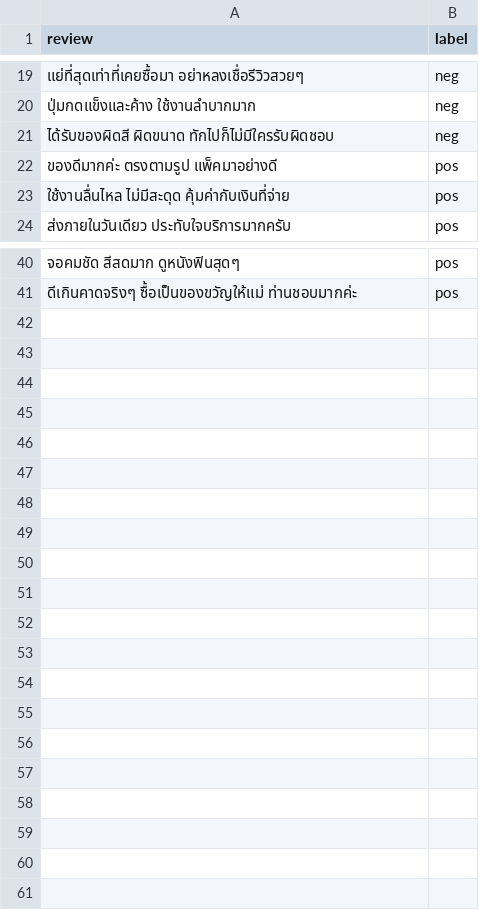
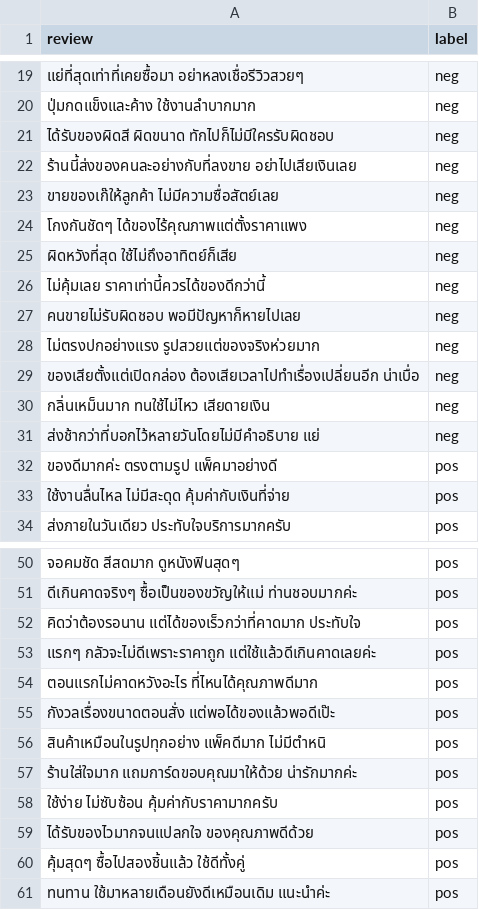
Before and after one commit to beamvilla/text_classification_tasks_evaluation, a CSV file: data/support_set_sentiment.csv, drawn as a sheet; only a part is shown, gaps mark what is left out; the diff names each change by its address in the sheet, - before the commit and + after, or states it on an @@ line.

Commit message:
docs: update support set

```diff
--- a/data/support_set_sentiment.csv
+++ b/data/support_set_sentiment.csv
+row 22: ร้านนี้ส่งของคนละอย่างกับที่ลงขาย อย่าไปเสียเงินเลย | neg
+row 23: ขายของเก๊ให้ลูกค้า ไม่มีความซื่อสัตย์เลย | neg
+row 24: โกงกันชัดๆ ได้ของไร้คุณภาพแต่ตั้งราคาแพง | neg
+row 25: ผิดหวังที่สุด ใช้ไม่ถึงอาทิตย์ก็เสีย | neg
+row 26: ไม่คุ้มเลย ราคาเท่านี้ควรได้ของดีกว่านี้ | neg
+row 27: คนขายไม่รับผิดชอบ พอมีปัญหาก็หายไปเลย | neg
+row 28: ไม่ตรงปกอย่างแรง รูปสวยแต่ของจริงห่วยมาก | neg
+row 29: ของเสียตั้งแต่เปิดกล่อง ต้องเสียเวลาไปทำเรื่องเปลี่ยนอีก น่าเบื่อ | neg
+row 30: กลิ่นเหม็นมาก ทนใช้ไม่ไหว เสียดายเงิน | neg
+row 31: ส่งช้ากว่าที่บอกไว้หลายวันโดยไม่มีคำอธิบาย แย่ | neg
+row 52: คิดว่าต้องรอนาน แต่ได้ของเร็วกว่าที่คาดมาก ประทับใจ | pos
+row 53: แรกๆ กลัวจะไม่ดีเพราะราคาถูก แต่ใช้แล้วดีเกินคาดเลยค่ะ | pos
+row 54: ตอนแรกไม่คาดหวังอะไร ที่ไหนได้คุณภาพดีมาก | pos
+row 55: กังวลเรื่องขนาดตอนสั่ง แต่พอได้ของแล้วพอดีเป๊ะ | pos
+row 56: สินค้าเหมือนในรูปทุกอย่าง แพ็คดีมาก ไม่มีตำหนิ | pos
+row 57: ร้านใส่ใจมาก แถมการ์ดขอบคุณมาให้ด้วย น่ารักมากค่ะ | pos
+row 58: ใช้ง่าย ไม่ซับซ้อน คุ้มค่ากับราคามากครับ | pos
+row 59: ได้รับของไวมากจนแปลกใจ ของคุณภาพดีด้วย | pos
+row 60: คุ้มสุดๆ ซื้อไปสองชิ้นแล้ว ใช้ดีทั้งคู่ | pos
+row 61: ทนทาน ใช้มาหลายเดือนยังดีเหมือนเดิม แนะนำค่ะ | pos
```
Also changed, not shown: 1 other file.
